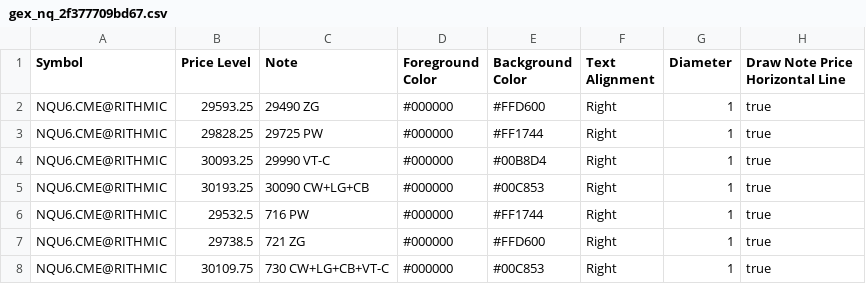
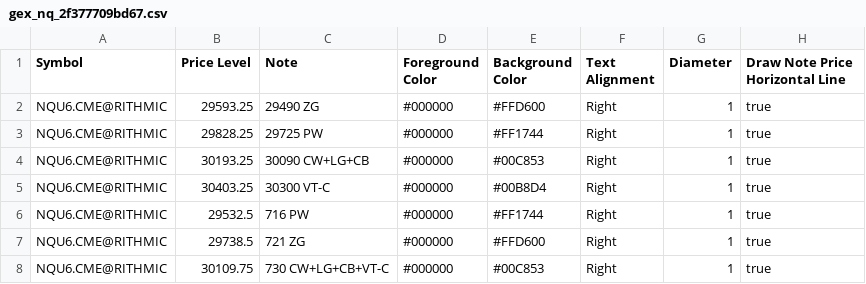
Before and after one commit to trading4life20-code/gex-levels, a CSV file: gex_nq_2f377709bd67.csv, drawn as a sheet.

Commit message:
update gex_nq_2f377709bd67.csv

```diff
--- a/gex_nq_2f377709bd67.csv
+++ b/gex_nq_2f377709bd67.csv
@@ -3,4 +3,4 @@ NQU6.CME@RITHMIC,29593.25,29490 ZG,#000000,#FFD600,Right,1,true
 NQU6.CME@RITHMIC,29828.25,29725 PW,#000000,#FF1744,Right,1,true
-NQU6.CME@RITHMIC,30093.25,29990 VT-C,#000000,#00B8D4,Right,1,true
 NQU6.CME@RITHMIC,30193.25,30090 CW+LG+CB,#000000,#00C853,Right,1,true
+NQU6.CME@RITHMIC,30403.25,30300 VT-C,#000000,#00B8D4,Right,1,true
 NQU6.CME@RITHMIC,29532.5,716 PW,#000000,#FF1744,Right,1,true
```
